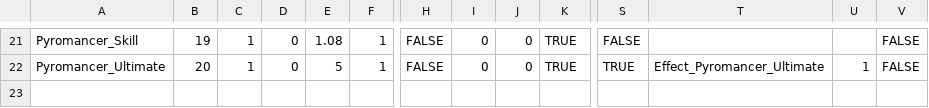
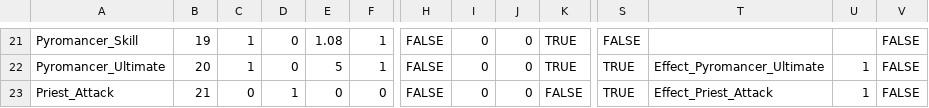
Before and after one commit to KIA-PROGRAMMING-38/2DProject-TeamfightManager, a CSV file: 2DProject-TeamfightManager/Assets/Data/Save1/AttackActionDataFile_ActionData.csv, drawn as a sheet; only a part is shown, gaps mark what is left out; rows hold the shown columns only; the diff names each change by its address in the sheet, - before the commit and + after, or states it on an @@ line.

```diff
--- a/2DProject-TeamfightManager/Assets/Data/Save1/AttackActionDataFile_ActionData.csv
+++ b/2DProject-TeamfightManager/Assets/Data/Save1/AttackActionDataFile_ActionData.csv
+row 23: Priest_Attack | 21 | 0 | 1 | 0 | 0 | FALSE | 0 | 0 | FALSE | TRUE | Effect_Priest_Attack | 1 | FALSE
```
Also changed, not shown: 2DProject-TeamfightManager/Assets/Data/Save1/AttackActionDataFile_ImpactData.csv, 2DProject-TeamfightManager/Assets/Data/Save1/AttackActionDataFile_PerformanceData.csv, 36 other files.
